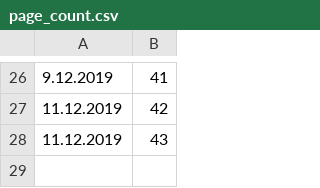
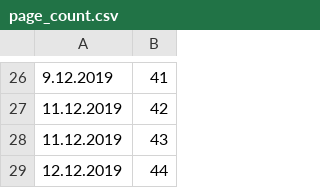
Before and after one commit to atakanyenel/thesis, a CSV file: page_count.csv, drawn as a sheet; only a part is shown, gaps mark what is left out.

```diff
--- a/page_count.csv
+++ b/page_count.csv
@@ -28 +28,2 @@
 11.12.2019,43
+12.12.2019,44
```
Also changed, not shown: 7 other files.
